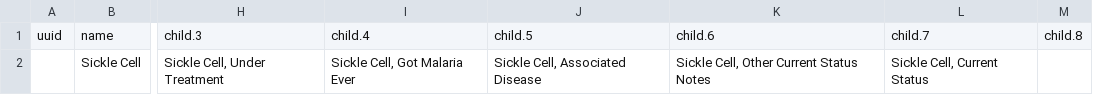
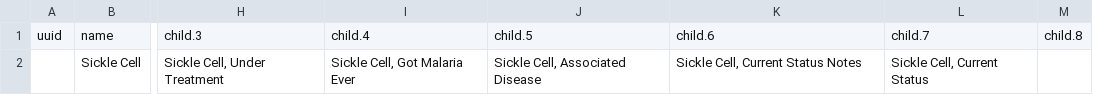
Before and after one commit to Bahmni/default-config, a CSV file: openmrs/templates/Sickle_Cell_Sets_Concepts.csv, drawn as a sheet; only a part is shown, gaps mark what is left out; the diff names each change by its address in the sheet, - before the commit and + after, or states it on an @@ line.

```diff
--- a/openmrs/templates/Sickle_Cell_Sets_Concepts.csv
+++ b/openmrs/templates/Sickle_Cell_Sets_Concepts.csv
-K2: Sickle Cell, Other Current Status Notes
+K2: Sickle Cell, Current Status Notes
```
Also changed, not shown: openmrs/templates/Sickle_Cell_concepts.csv.
